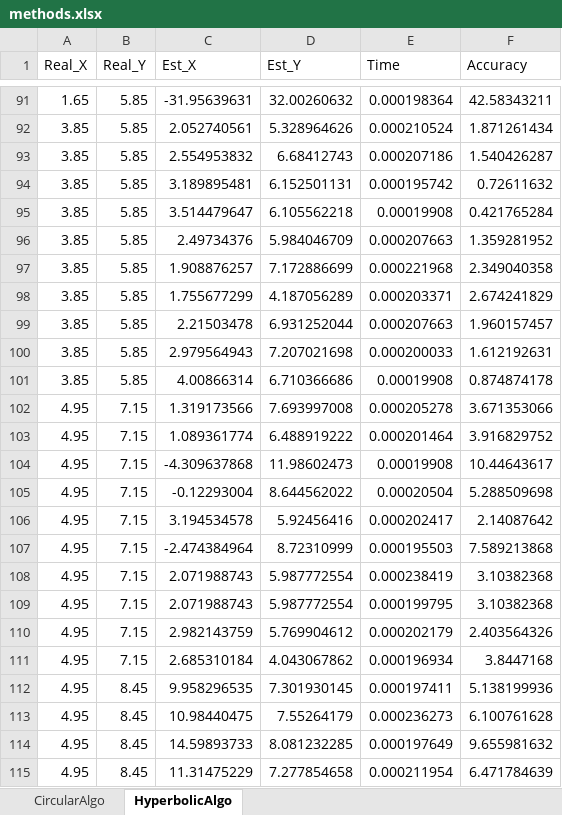
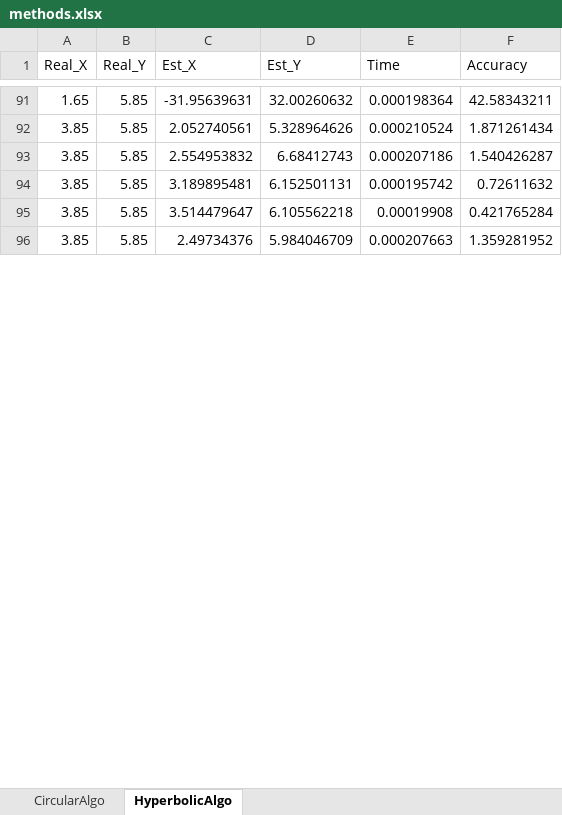
Before and after one commit to tiagotrocoli/Master-Project, an Excel workbook: Methods/methods.xlsx, sheet HyperbolicAlgo, drawn as a sheet; only a part is shown, gaps mark what is left out; values as stored, in another font and other column widths than the file's, no borders; removed rows and columns are numbered as before the commit, all else as after; the diff covers the shown part only; the diff names each change by its address in the sheet, - before the commit and + after, or states it on an @@ line.

```diff
--- a/Methods/methods.xlsx (sheet HyperbolicAlgo)
+++ b/Methods/methods.xlsx (sheet HyperbolicAlgo)
-row 97: 3.85 | 5.85 | 1.908876257 | 7.172886699 | 0.000221968 | 2.349040358
-row 98: 3.85 | 5.85 | 1.755677299 | 4.187056289 | 0.000203371 | 2.674241829
-row 99: 3.85 | 5.85 | 2.21503478 | 6.931252044 | 0.000207663 | 1.960157457
-row 100: 3.85 | 5.85 | 2.979564943 | 7.207021698 | 0.000200033 | 1.612192631
-row 101: 3.85 | 5.85 | 4.00866314 | 6.710366686 | 0.00019908 | 0.874874178
-row 102: 4.95 | 7.15 | 1.319173566 | 7.693997008 | 0.000205278 | 3.671353066
-row 103: 4.95 | 7.15 | 1.089361774 | 6.488919222 | 0.000201464 | 3.916829752
-row 104: 4.95 | 7.15 | -4.309637868 | 11.98602473 | 0.00019908 | 10.44643617
-row 105: 4.95 | 7.15 | -0.12293004 | 8.644562022 | 0.00020504 | 5.288509698
-row 106: 4.95 | 7.15 | 3.194534578 | 5.92456416 | 0.000202417 | 2.14087642
-row 107: 4.95 | 7.15 | -2.474384964 | 8.72310999 | 0.000195503 | 7.589213868
-row 108: 4.95 | 7.15 | 2.071988743 | 5.987772554 | 0.000238419 | 3.10382368
-row 109: 4.95 | 7.15 | 2.071988743 | 5.987772554 | 0.000199795 | 3.10382368
-row 110: 4.95 | 7.15 | 2.982143759 | 5.769904612 | 0.000202179 | 2.403564326
-row 111: 4.95 | 7.15 | 2.685310184 | 4.043067862 | 0.000196934 | 3.8447168
-row 112: 4.95 | 8.45 | 9.958296535 | 7.301930145 | 0.000197411 | 5.138199936
-row 113: 4.95 | 8.45 | 10.98440475 | 7.55264179 | 0.000236273 | 6.100761628
-row 114: 4.95 | 8.45 | 14.59893733 | 8.081232285 | 0.000197649 | 9.655981632
-row 115: 4.95 | 8.45 | 11.31475229 | 7.277854658 | 0.000211954 | 6.471784639
```
Also changed, not shown: 1 added row and 66 removed rows elsewhere in this sheet, sheet CircularAlgo, 2 other files.
